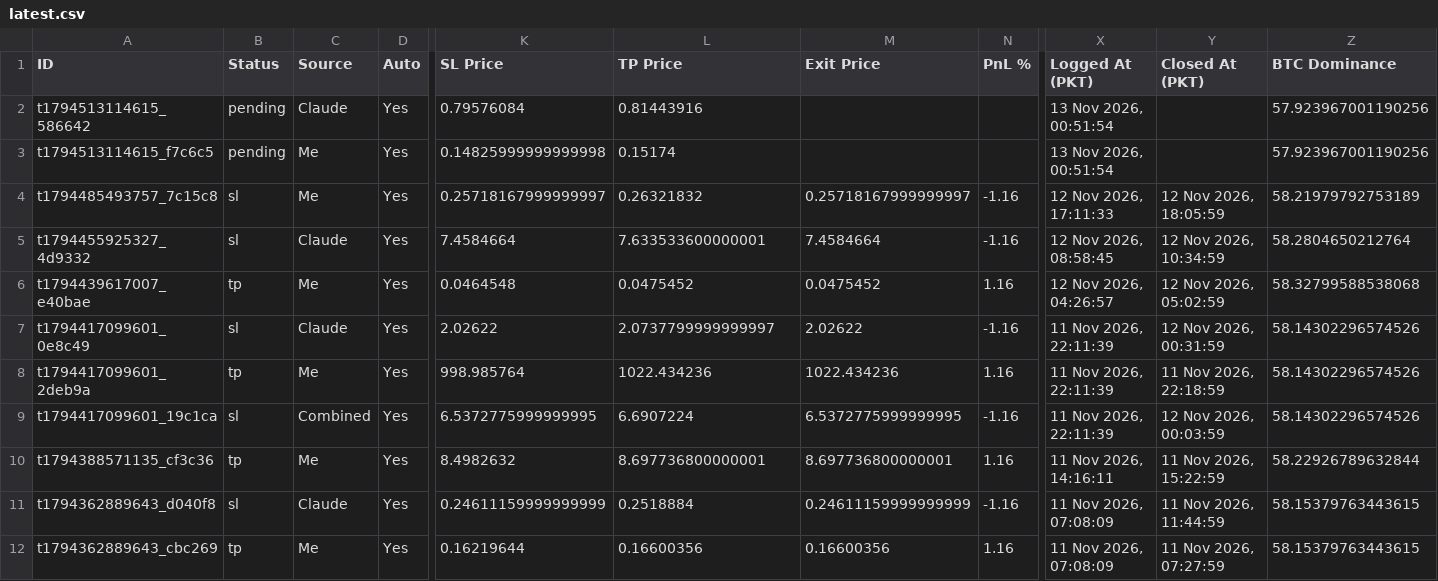
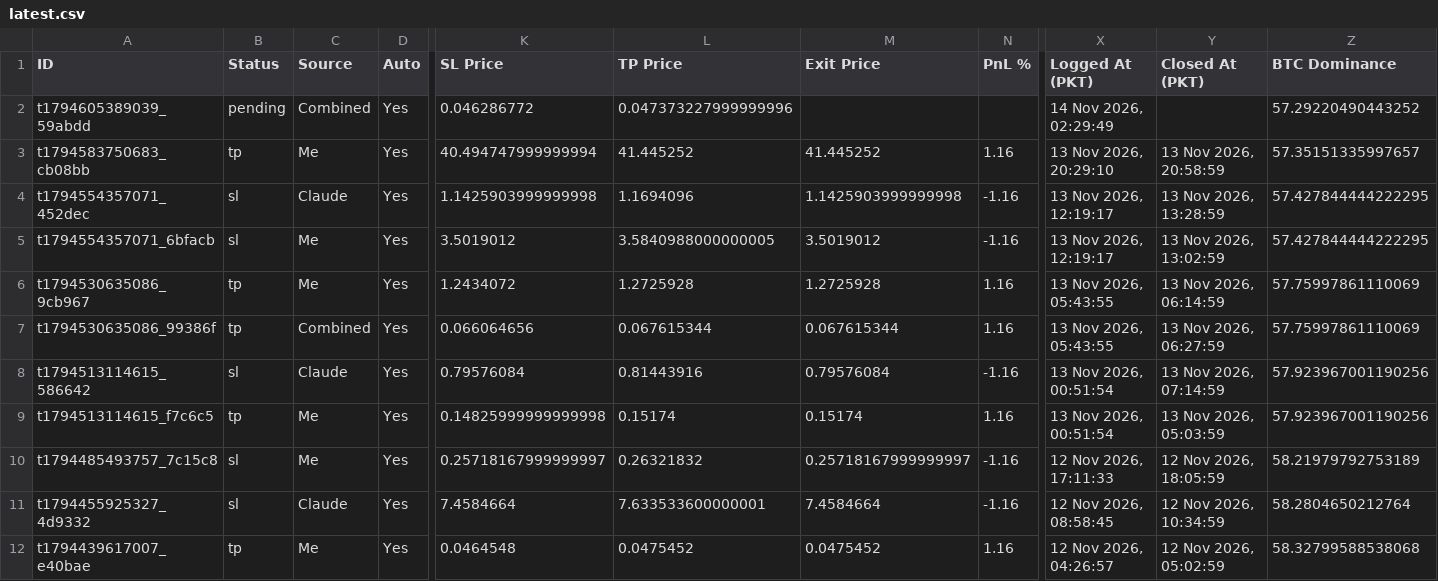
Before and after one commit to farhanse2021/crypto-scanner, a CSV file: reports/latest.csv, drawn as a sheet; only a part is shown, gaps mark what is left out; the shorter side is filled out with more unchanged rows; addresses are those after the commit; rows hold the shown columns only; the diff names each change by its address in the sheet, - before the commit and + after, or states it on an @@ line.

Commit message:
daily report

```diff
--- a/reports/latest.csv
+++ b/reports/latest.csv
+row 2: t1794605389039_59abdd | pending | Combined | Yes | 0.046286772 | 0.047373227999999996 |  |  | 14 Nov 2026, 02:29:49 |  | 57.29220490443252
+row 3: t1794583750683_cb08bb | tp | Me | Yes | 40.494747999999994 | 41.445252 | 41.445252 | 1.16 | 13 Nov 2026, 20:29:10 | 13 Nov 2026, 20:58:59 | 57.35151335997657
+row 4: t1794554357071_452dec | sl | Claude | Yes | 1.1425903999999998 | 1.1694096 | 1.1425903999999998 | -1.16 | 13 Nov 2026, 12:19:17 | 13 Nov 2026, 13:28:59 | 57.427844444222295
+row 5: t1794554357071_6bfacb | sl | Me | Yes | 3.5019012 | 3.5840988000000005 | 3.5019012 | -1.16 | 13 Nov 2026, 12:19:17 | 13 Nov 2026, 13:02:59 | 57.427844444222295
+row 6: t1794530635086_9cb967 | tp | Me | Yes | 1.2434072 | 1.2725928 | 1.2725928 | 1.16 | 13 Nov 2026, 05:43:55 | 13 Nov 2026, 06:14:59 | 57.75997861110069
+row 7: t1794530635086_99386f | tp | Combined | Yes | 0.066064656 | 0.067615344 | 0.067615344 | 1.16 | 13 Nov 2026, 05:43:55 | 13 Nov 2026, 06:27:59 | 57.75997861110069
-B8 (Status): pending
+B8 (Status): sl
-M8 (Exit Price): (empty)
+M8 (Exit Price): 0.79576084
-N8 (PnL %): (empty)
+N8 (PnL %): -1.16
-Y8 (Closed At (PKT)): (empty)
+Y8 (Closed At (PKT)): 13 Nov 2026, 07:14:59
-B9 (Status): pending
+B9 (Status): tp
-M9 (Exit Price): (empty)
+M9 (Exit Price): 0.15174
-N9 (PnL %): (empty)
+N9 (PnL %): 1.16
-Y9 (Closed At (PKT)): (empty)
+Y9 (Closed At (PKT)): 13 Nov 2026, 05:03:59
```
Also changed, not shown: 1 other file.
